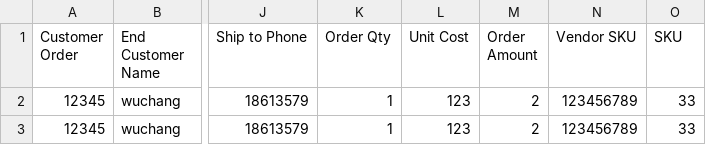
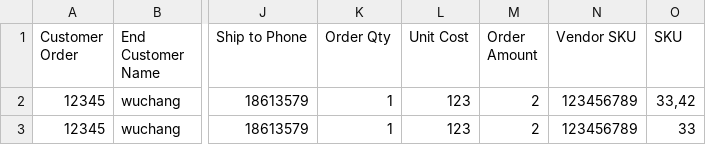
Before and after one commit to lapbay/cart, a CSV file: doc/batch.csv, drawn as a sheet; only a part is shown, gaps mark what is left out; the diff names each change by its address in the sheet, - before the commit and + after, or states it on an @@ line.

```diff
--- a/doc/batch.csv
+++ b/doc/batch.csv
-O2 (SKU): 33
+O2 (SKU): 33,42
```
Also changed, not shown: 8 other files.
